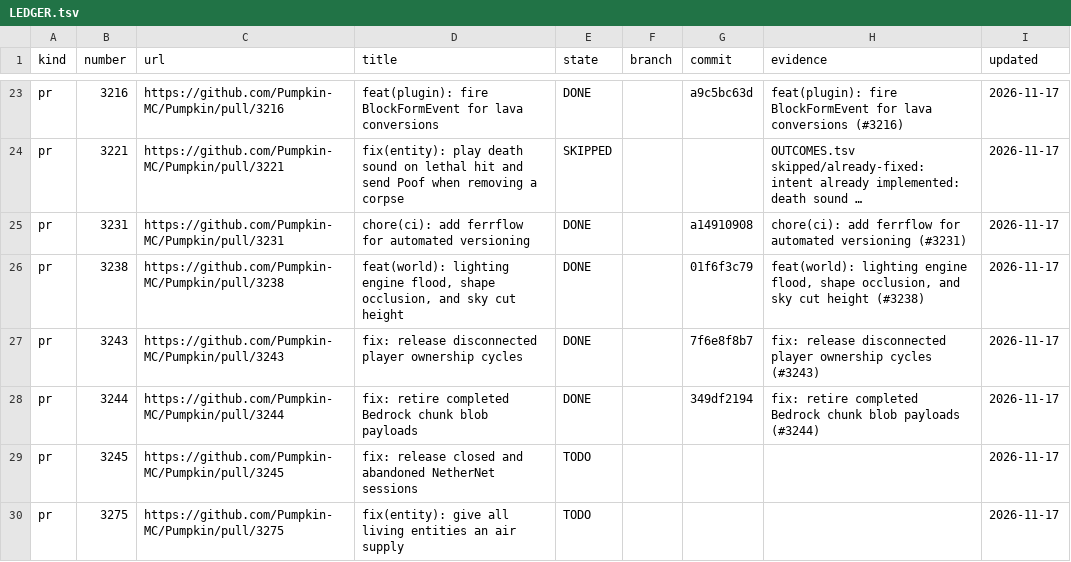
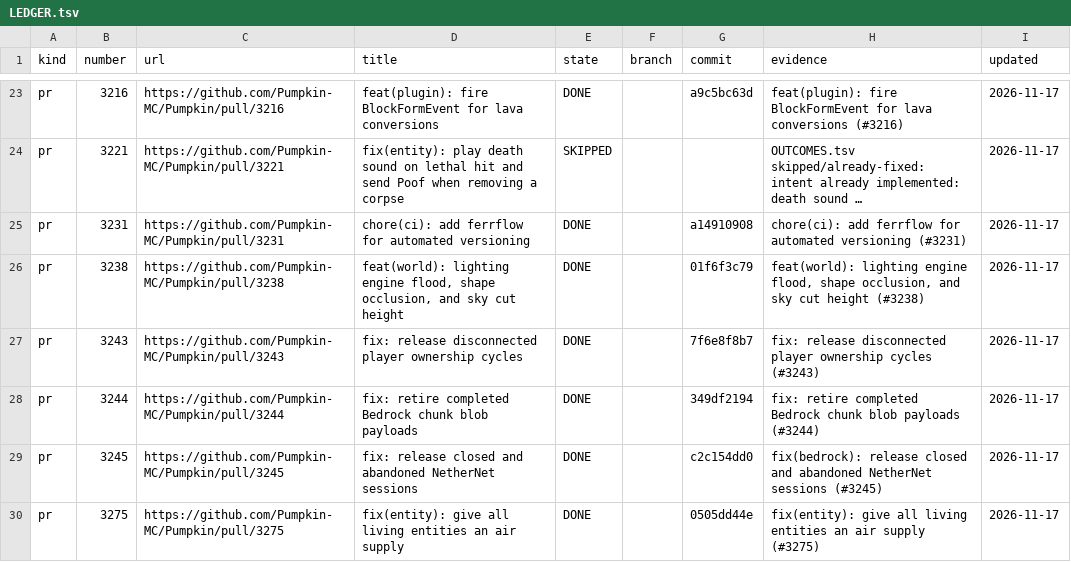
Before and after one commit to ArkFlame/Kabocha, a TSV file: docs/LEDGER.tsv, drawn as a sheet; only a part is shown, gaps mark what is left out; long unchanged cells end in …; the diff covers the shown part only.

```diff
--- a/docs/LEDGER.tsv
+++ b/docs/LEDGER.tsv
@@ -28,3 +28,3 @@ pr	3243	https://github.com/Pumpkin-MC/Pumpkin/pull/3243	fix: release disconnecte
 pr	3244	https://github.com/Pumpkin-MC/Pumpkin/pull/3244	fix: retire completed Bedrock chunk blob payloads	DONE		349df2194	fix: retire completed Bedrock chunk blob payloads (#3244)	2026-11-17
-pr	3245	https://github.com/Pumpkin-MC/Pumpkin/pull/3245	fix: release closed and abandoned NetherNet sessions	TODO				2026-11-17
-pr	3275	https://github.com/Pumpkin-MC/Pumpkin/pull/3275	fix(entity): give all living entities an air supply	TODO				2026-11-17
+pr	3245	https://github.com/Pumpkin-MC/Pumpkin/pull/3245	fix: release closed and abandoned NetherNet sessions	DONE		c2c154dd0	fix(bedrock): release closed and abandoned NetherNet sessions (#3245)	2026-11-17
+pr	3275	https://github.com/Pumpkin-MC/Pumpkin/pull/3275	fix(entity): give all living entities an air supply	DONE		0505dd44e	fix(entity): give all living entities an air supply (#3275)	2026-11-17
```
Also changed, not shown: 24 edited cells elsewhere in this file, 1 other file.
